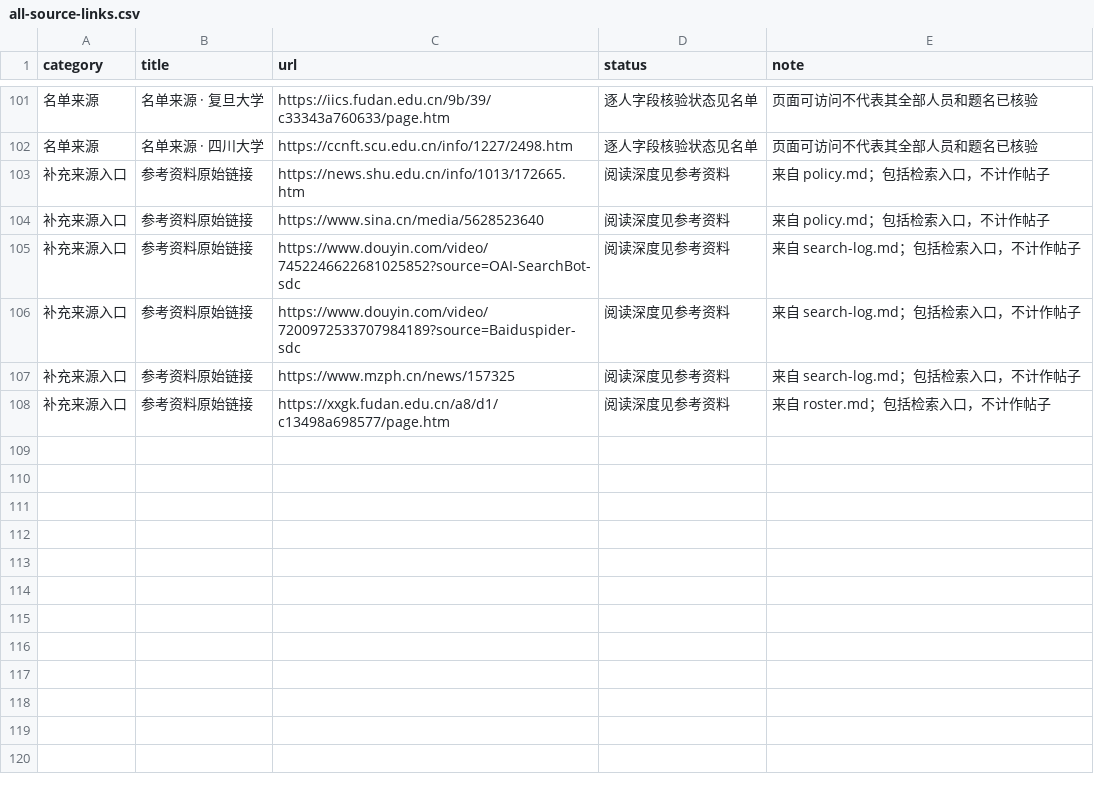
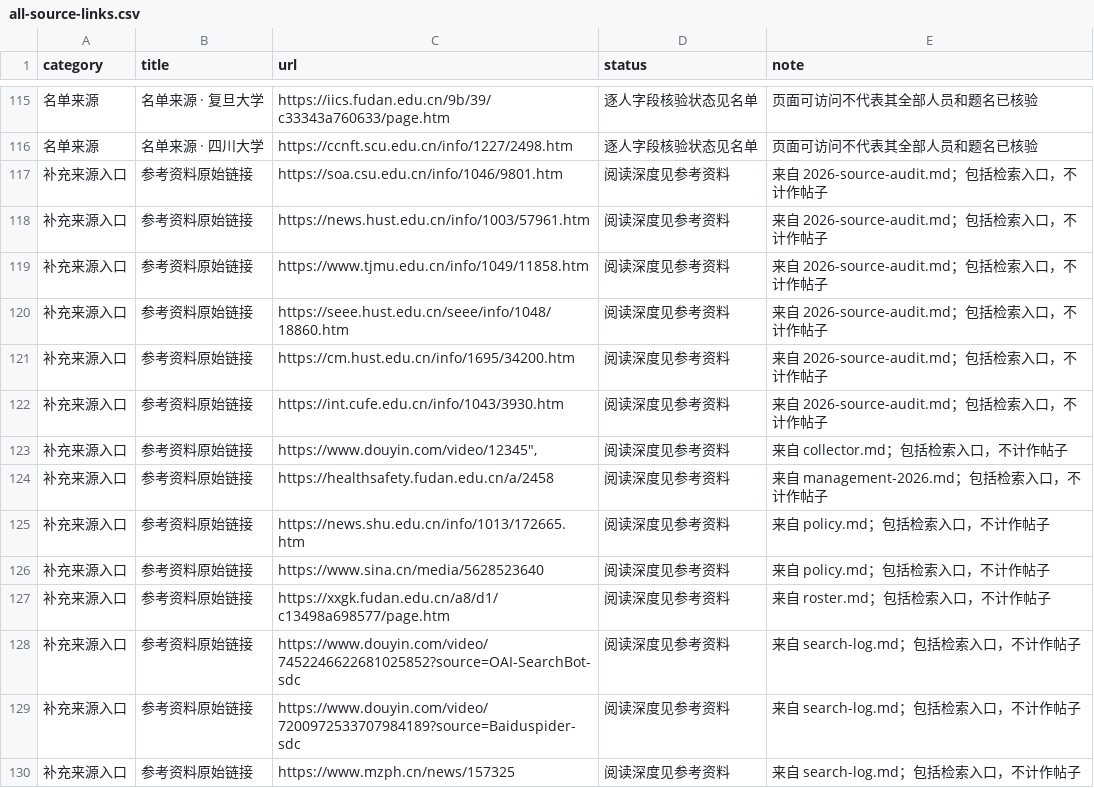
Before and after one commit to naturedu/nsfc-phd, a CSV file: data/all-source-links.csv, drawn as a sheet; only a part is shown, gaps mark what is left out; the diff covers the shown part only.

Commit message:
Add 2026 management-code application guide and verified national timeline

```diff
--- a/data/all-source-links.csv
+++ b/data/all-source-links.csv
@@ -102,4 +116,13 @@
 名单来源,名单来源 · 四川大学,https://ccnft.scu.edu.cn/info/1227/2498.htm,逐人字段核验状态见名单,页面可访问不代表其全部人员和题名已核验
+补充来源入口,参考资料原始链接,https://soa.csu.edu.cn/info/1046/9801.htm,阅读深度见参考资料,来自 2026-source-audit.md；包括检索入口，不计作帖子
+补充来源入口,参考资料原始链接,https://news.hust.edu.cn/info/1003/57961.htm,阅读深度见参考资料,来自 2026-source-audit.md；包括检索入口，不计作帖子
+补充来源入口,参考资料原始链接,https://www.tjmu.edu.cn/info/1049/11858.htm,阅读深度见参考资料,来自 2026-source-audit.md；包括检索入口，不计作帖子
+补充来源入口,参考资料原始链接,https://seee.hust.edu.cn/seee/info/1048/18860.htm,阅读深度见参考资料,来自 2026-source-audit.md；包括检索入口，不计作帖子
+补充来源入口,参考资料原始链接,https://cm.hust.edu.cn/info/1695/34200.htm,阅读深度见参考资料,来自 2026-source-audit.md；包括检索入口，不计作帖子
+补充来源入口,参考资料原始链接,https://int.cufe.edu.cn/info/1043/3930.htm,阅读深度见参考资料,来自 2026-source-audit.md；包括检索入口，不计作帖子
+补充来源入口,参考资料原始链接,"https://www.douyin.com/video/12345"",",阅读深度见参考资料,来自 collector.md；包括检索入口，不计作帖子
+补充来源入口,参考资料原始链接,https://healthsafety.fudan.edu.cn/a/2458,阅读深度见参考资料,来自 management-2026.md；包括检索入口，不计作帖子
 补充来源入口,参考资料原始链接,https://news.shu.edu.cn/info/1013/172665.htm,阅读深度见参考资料,来自 policy.md；包括检索入口，不计作帖子
 补充来源入口,参考资料原始链接,https://www.sina.cn/media/5628523640,阅读深度见参考资料,来自 policy.md；包括检索入口，不计作帖子
+补充来源入口,参考资料原始链接,https://xxgk.fudan.edu.cn/a8/d1/c13498a698577/page.htm,阅读深度见参考资料,来自 roster.md；包括检索入口，不计作帖子
 补充来源入口,参考资料原始链接,https://www.douyin.com/video/7452246622681025852?source=OAI-SearchBot-sdc,阅读深度见参考资料,来自 search-log.md；包括检索入口，不计作帖子
@@ -107,2 +130 @@
 补充来源入口,参考资料原始链接,https://www.mzph.cn/news/157325,阅读深度见参考资料,来自 search-log.md；包括检索入口，不计作帖子
-补充来源入口,参考资料原始链接,https://xxgk.fudan.edu.cn/a8/d1/c13498a698577/page.htm,阅读深度见参考资料,来自 roster.md；包括检索入口，不计作帖子
```
Also changed, not shown: 14 added rows and 2 edited cells elsewhere in this file, 21 other files.
